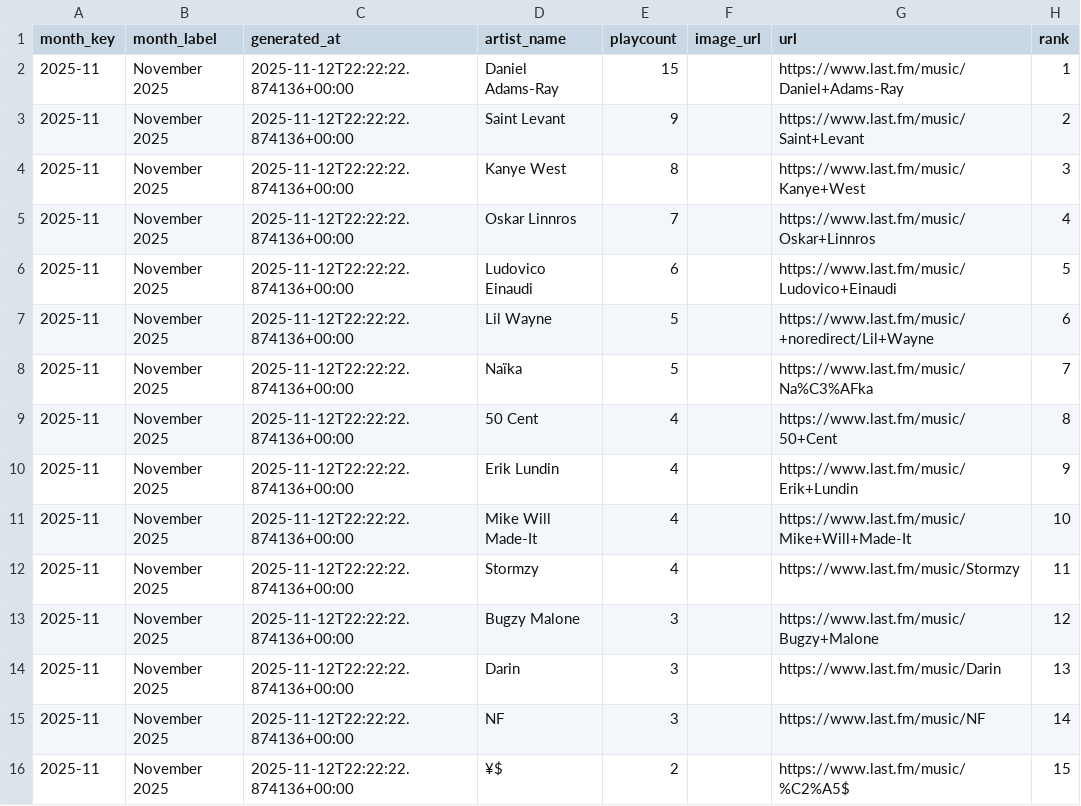
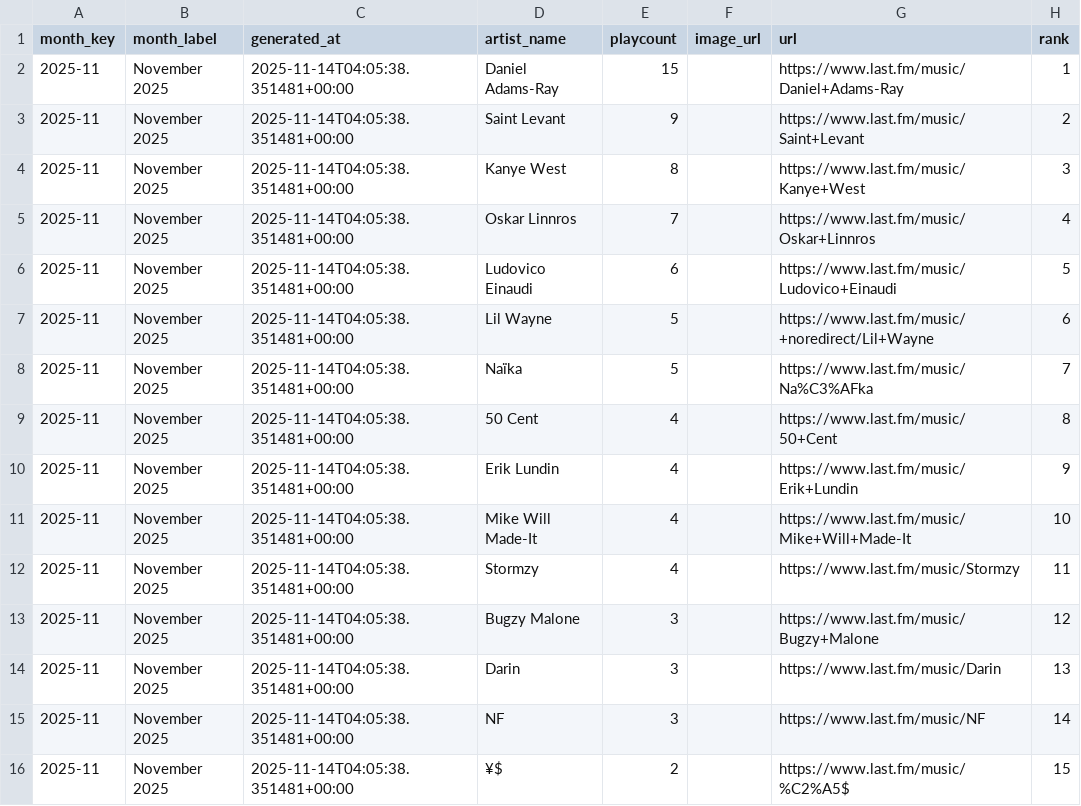
Before and after one commit to simonwanna/MusicHabits, a CSV file: listening_history.csv, drawn as a sheet.

```diff
--- a/listening_history.csv
+++ b/listening_history.csv
@@ -1,16 +1,16 @@
 month_key,month_label,generated_at,artist_name,playcount,image_url,url,rank
-2025-11,November 2025,2025-11-12T22:22:22.874136+00:00,Daniel Adams-Ray,15,,https://www.last.fm/music/Daniel+Adams-Ray,1
-2025-11,November 2025,2025-11-12T22:22:22.874136+00:00,Saint Levant,9,,https://www.last.fm/music/Saint+Levant,2
-2025-11,November 2025,2025-11-12T22:22:22.874136+00:00,Kanye West,8,,https://www.last.fm/music/Kanye+West,3
-2025-11,November 2025,2025-11-12T22:22:22.874136+00:00,Oskar Linnros,7,,https://www.last.fm/music/Oskar+Linnros,4
-2025-11,November 2025,2025-11-12T22:22:22.874136+00:00,Ludovico Einaudi,6,,https://www.last.fm/music/Ludovico+Einaudi,5
-2025-11,November 2025,2025-11-12T22:22:22.874136+00:00,Lil Wayne,5,,https://www.last.fm/music/+noredirect/Lil+Wayne,6
-2025-11,November 2025,2025-11-12T22:22:22.874136+00:00,Naïka,5,,https://www.last.fm/music/Na%C3%AFka,7
-2025-11,November 2025,2025-11-12T22:22:22.874136+00:00,50 Cent,4,,https://www.last.fm/music/50+Cent,8
-2025-11,November 2025,2025-11-12T22:22:22.874136+00:00,Erik Lundin,4,,https://www.last.fm/music/Erik+Lundin,9
-2025-11,November 2025,2025-11-12T22:22:22.874136+00:00,Mike Will Made-It,4,,https://www.last.fm/music/Mike+Will+Made-It,10
-2025-11,November 2025,2025-11-12T22:22:22.874136+00:00,Stormzy,4,,https://www.last.fm/music/Stormzy,11
-2025-11,November 2025,2025-11-12T22:22:22.874136+00:00,Bugzy Malone,3,,https://www.last.fm/music/Bugzy+Malone,12
-2025-11,November 2025,2025-11-12T22:22:22.874136+00:00,Darin,3,,https://www.last.fm/music/Darin,13
-2025-11,November 2025,2025-11-12T22:22:22.874136+00:00,NF,3,,https://www.last.fm/music/NF,14
-2025-11,November 2025,2025-11-12T22:22:22.874136+00:00,¥$,2,,https://www.last.fm/music/%C2%A5$,15
+2025-11,November 2025,2025-11-14T04:05:38.351481+00:00,Daniel Adams-Ray,15,,https://www.last.fm/music/Daniel+Adams-Ray,1
+2025-11,November 2025,2025-11-14T04:05:38.351481+00:00,Saint Levant,9,,https://www.last.fm/music/Saint+Levant,2
+2025-11,November 2025,2025-11-14T04:05:38.351481+00:00,Kanye West,8,,https://www.last.fm/music/Kanye+West,3
+2025-11,November 2025,2025-11-14T04:05:38.351481+00:00,Oskar Linnros,7,,https://www.last.fm/music/Oskar+Linnros,4
+2025-11,November 2025,2025-11-14T04:05:38.351481+00:00,Ludovico Einaudi,6,,https://www.last.fm/music/Ludovico+Einaudi,5
+2025-11,November 2025,2025-11-14T04:05:38.351481+00:00,Lil Wayne,5,,https://www.last.fm/music/+noredirect/Lil+Wayne,6
+2025-11,November 2025,2025-11-14T04:05:38.351481+00:00,Naïka,5,,https://www.last.fm/music/Na%C3%AFka,7
+2025-11,November 2025,2025-11-14T04:05:38.351481+00:00,50 Cent,4,,https://www.last.fm/music/50+Cent,8
+2025-11,November 2025,2025-11-14T04:05:38.351481+00:00,Erik Lundin,4,,https://www.last.fm/music/Erik+Lundin,9
+2025-11,November 2025,2025-11-14T04:05:38.351481+00:00,Mike Will Made-It,4,,https://www.last.fm/music/Mike+Will+Made-It,10
+2025-11,November 2025,2025-11-14T04:05:38.351481+00:00,Stormzy,4,,https://www.last.fm/music/Stormzy,11
+2025-11,November 2025,2025-11-14T04:05:38.351481+00:00,Bugzy Malone,3,,https://www.last.fm/music/Bugzy+Malone,12
+2025-11,November 2025,2025-11-14T04:05:38.351481+00:00,Darin,3,,https://www.last.fm/music/Darin,13
+2025-11,November 2025,2025-11-14T04:05:38.351481+00:00,NF,3,,https://www.last.fm/music/NF,14
+2025-11,November 2025,2025-11-14T04:05:38.351481+00:00,¥$,2,,https://www.last.fm/music/%C2%A5$,15
```
Also changed, not shown: 2 other files.
